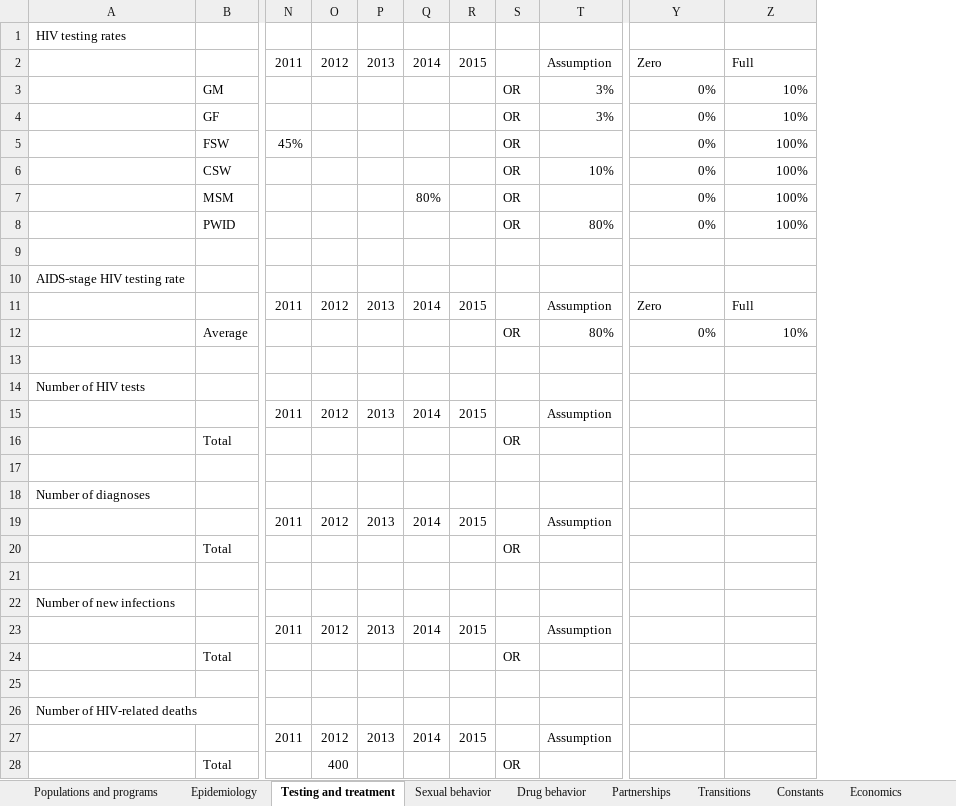
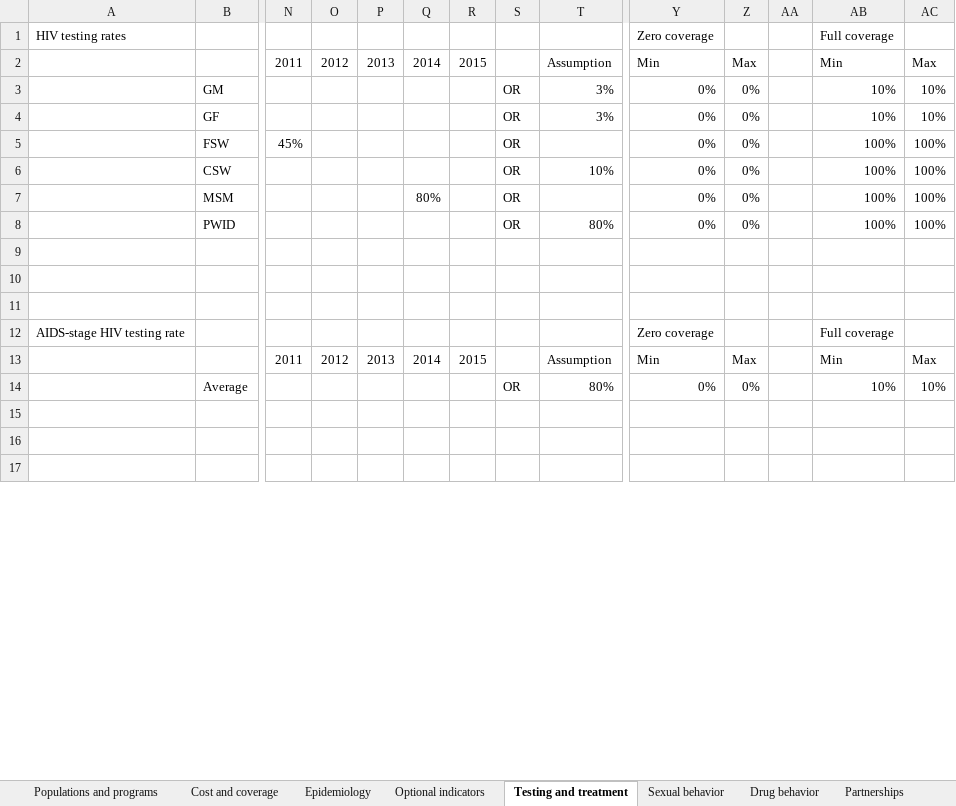
Before and after one commit to optimamodel/optima, an Excel workbook: server/src/sim/example.xlsx, sheet Testing and treatment, drawn as a sheet; only a part is shown, gaps mark what is left out; values as stored, in another font and other column widths than the file's, no cell formats; removed rows and columns are numbered as before the commit, all else as after; rows hold the shown columns only; the diff covers the shown part only; the diff names each change by its address in the sheet, - before the commit and + after, or states it on an @@ line.

```diff
--- a/server/src/sim/example.xlsx (sheet Testing and treatment)
+++ b/server/src/sim/example.xlsx (sheet Testing and treatment)
+sheet tab: Optional indicators
+column Z, rows 2-8: Max | 0% | 0% | 0% | 0% | 0% | 0%; rows 13-14: Max | 0%
+column AA, empty
+column AC, rows 2-8: Max | 10% | 10% | 100% | 100% | 100% | 100%; rows 13-14: Max | 10%
-Y1: (empty)
+Y1: Zero coverage
-AB1: (empty)
+AB1: Full coverage
-Y2: Zero
+Y2: Min
-AB2: Full
+AB2: Min
+row 10: (empty)
+row 11: (empty)
-Y12: (empty)
+Y12: Zero coverage
-AB12: (empty)
+AB12: Full coverage
-Y13: Zero
+Y13: Min
-AB13: Full
+AB13: Min
-row 14: Number of HIV tests
-row 15:  |  | 2011 | 2012 | 2013 | 2014 | 2015 |  | Assumption
-row 16:  | Total |  |  |  |  |  | OR
-row 18: Number of diagnoses
-row 19:  |  | 2011 | 2012 | 2013 | 2014 | 2015 |  | Assumption
-row 20:  | Total |  |  |  |  |  | OR
-row 22: Number of new infections
-row 23:  |  | 2011 | 2012 | 2013 | 2014 | 2015 |  | Assumption
-row 24:  | Total |  |  |  |  |  | OR
-row 25: (empty)
-row 26: Number of HIV-related deaths
-row 27:  |  | 2011 | 2012 | 2013 | 2014 | 2015 |  | Assumption
-row 28:  | Total |  | 400 |  |  |  | OR
```
Also changed, not shown: 4 added rows, 1 removed row and 12 edited cells elsewhere in this sheet, sheet Epidemiology, sheet Cost and coverage, sheet Drug behavior, sheet Sexual behavior, sheet Populations and programs, sheet Transitions, 3 more sheets, other sheet tabs, cell formats, formulas that keep their value.
